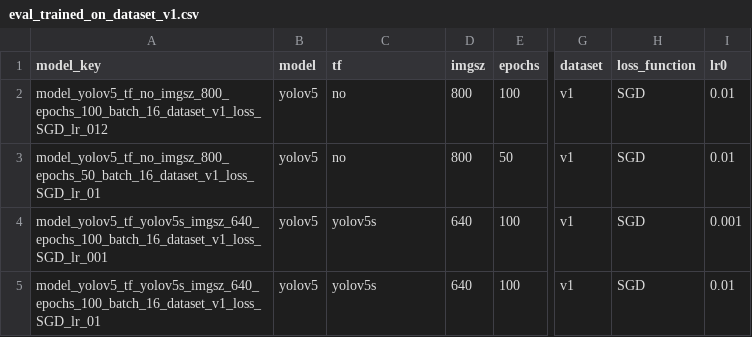
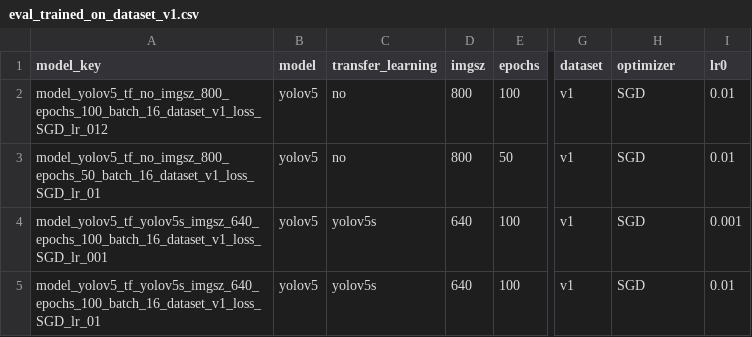
Before and after one commit to florvela/YOLO-Training-Optimization-Pose-Estimation-and-Tracking, a CSV file: 003-Evaluating-models/trained_on_v1/output_csvs/eval_trained_on_dataset_v1.csv, drawn as a sheet; only a part is shown, gaps mark what is left out; the diff names each change by its address in the sheet, - before the commit and + after, or states it on an @@ line.

Commit message:
evaluating models

```diff
--- a/003-Evaluating-models/trained_on_v1/output_csvs/eval_trained_on_dataset_v1.csv
+++ b/003-Evaluating-models/trained_on_v1/output_csvs/eval_trained_on_dataset_v1.csv
-C1: tf
+C1: transfer_learning
-H1: loss_function
+H1: optimizer
```
Also changed, not shown: 18 other files.
